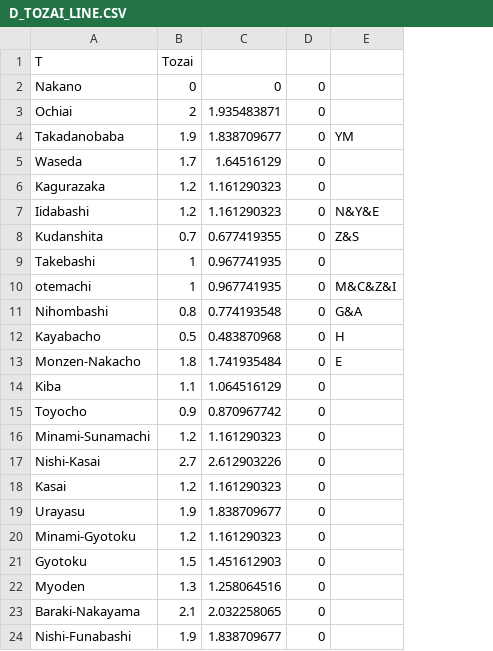
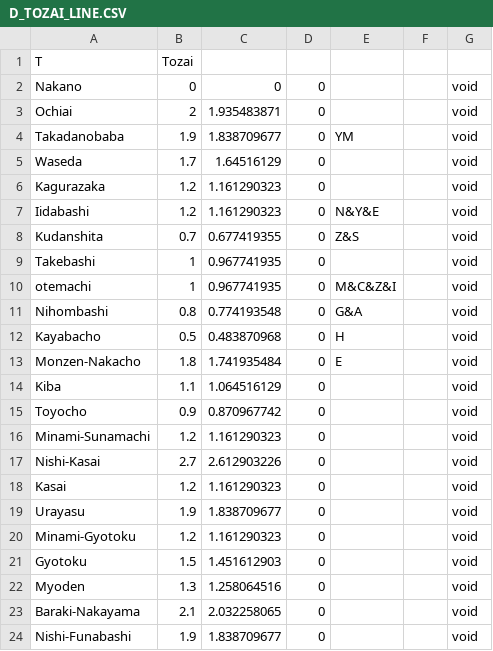
Before and after one commit to tonychiu25/TokyoMetro, a CSV file: SubwayMaps/TokyoMetroMap/D_TOZAI_LINE.CSV, drawn as a sheet; the diff names each change by its address in the sheet, - before the commit and + after, or states it on an @@ line.

```diff
--- a/SubwayMaps/TokyoMetroMap/D_TOZAI_LINE.CSV
+++ b/SubwayMaps/TokyoMetroMap/D_TOZAI_LINE.CSV
+column F, empty
+column G, rows 2-24: all void
```
Also changed, not shown: SubwayMaps/TokyoMetroMap/B_MARUNOUCHI_LINE.CSV, SubwayMaps/TokyoMetroMap/F_YURAKUCHO_LINE.CSV, 19 other files.
